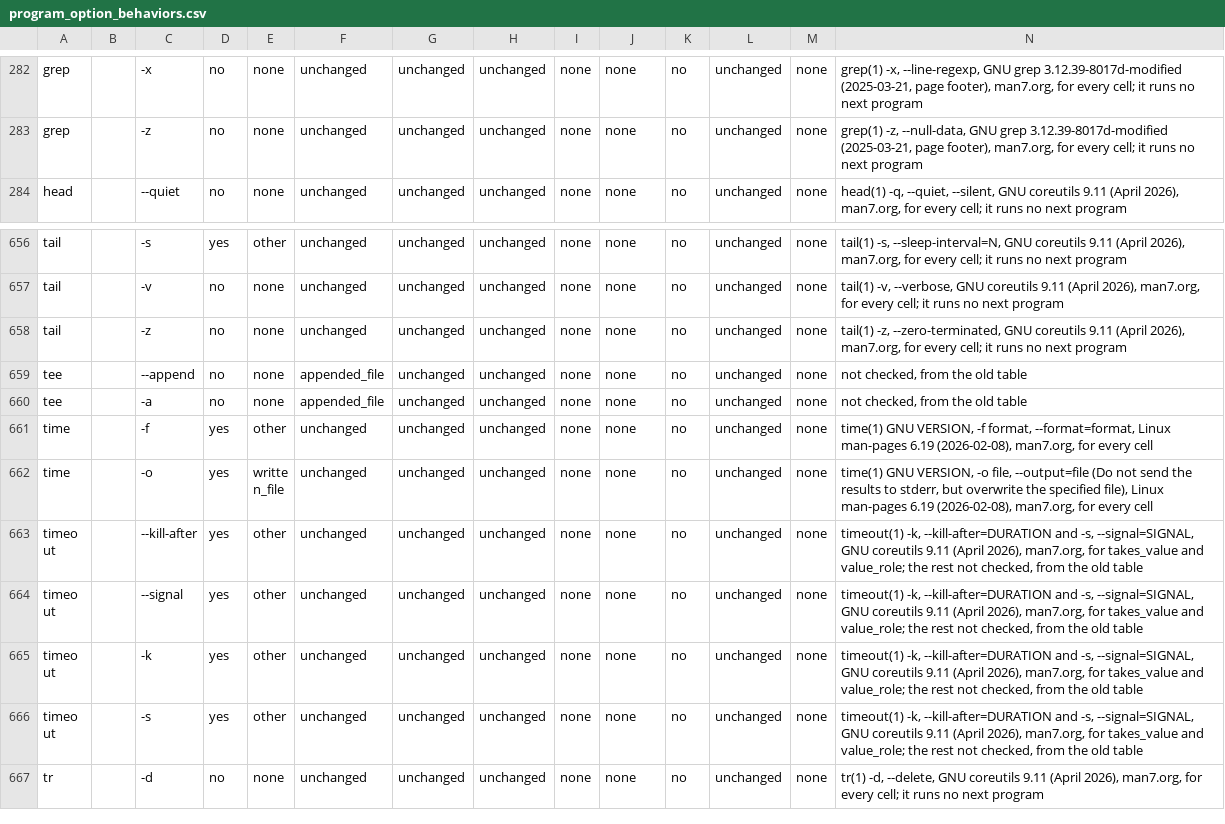
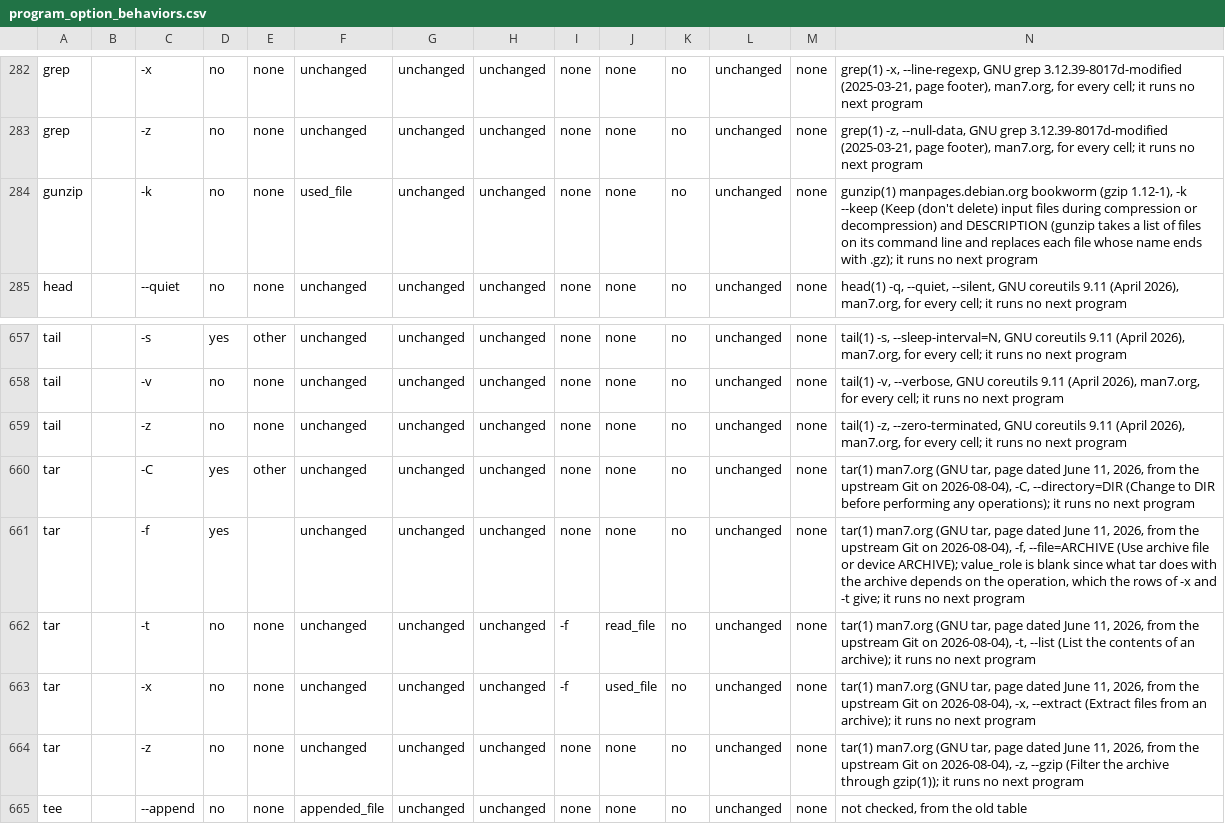
Before and after one commit to 0xjunha/tb-internet-use, a CSV file: src/tb_internet_use/knowledge/catalogs/expanded_tool_call/program_option_behaviors.csv, drawn as a sheet; only a part is shown, gaps mark what is left out; the shorter side is filled out with more unchanged rows; rows hold the shown columns only; the diff names each change by its address in the sheet, - before the commit and + after, or states it on an @@ line.

```diff
--- a/src/tb_internet_use/knowledge/catalogs/expanded_tool_call/program_option_behaviors.csv
+++ b/src/tb_internet_use/knowledge/catalogs/expanded_tool_call/program_option_behaviors.csv
+row 284: gunzip |  | -k | no | none | used_file | unchanged | unchanged | none | none | no | unchanged | none | gunzip(1) manpages.debian.org bookworm (gzip 1.12-1), -k --keep (Keep (don't delete) input files during compression or decompression) and DESCRIPTION (gunzip takes a list of files on its command line and replaces each file whose name ends with .gz); it runs no next program
+row 660: tar |  | -C | yes | other | unchanged | unchanged | unchanged | none | none | no | unchanged | none | tar(1) man7.org (GNU tar, page dated June 11, 2026, from the upstream Git on 2026-08-04), -C, --directory=DIR (Change to DIR before performing any operations); it runs no next program
+row 661: tar |  | -f | yes |  | unchanged | unchanged | unchanged | none | none | no | unchanged | none | tar(1) man7.org (GNU tar, page dated June 11, 2026, from the upstream Git on 2026-08-04), -f, --file=ARCHIVE (Use archive file or device ARCHIVE); value_role is blank since what tar does with the archive depends on the operation, which the rows of -x and -t give; it runs no next program
+row 662: tar |  | -t | no | none | unchanged | unchanged | unchanged | -f | read_file | no | unchanged | none | tar(1) man7.org (GNU tar, page dated June 11, 2026, from the upstream Git on 2026-08-04), -t, --list (List the contents of an archive); it runs no next program
+row 663: tar |  | -x | no | none | unchanged | unchanged | unchanged | -f | used_file | no | unchanged | none | tar(1) man7.org (GNU tar, page dated June 11, 2026, from the upstream Git on 2026-08-04), -x, --extract (Extract files from an archive); it runs no next program
+row 664: tar |  | -z | no | none | unchanged | unchanged | unchanged | none | none | no | unchanged | none | tar(1) man7.org (GNU tar, page dated June 11, 2026, from the upstream Git on 2026-08-04), -z, --gzip (Filter the archive through gzip(1)); it runs no next program
```
Also changed, not shown: src/tb_internet_use/knowledge/catalogs/expanded_tool_call/program_behaviors.csv, 2 other files.
